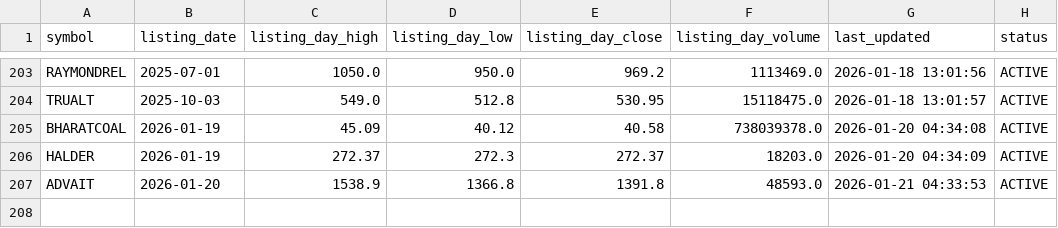
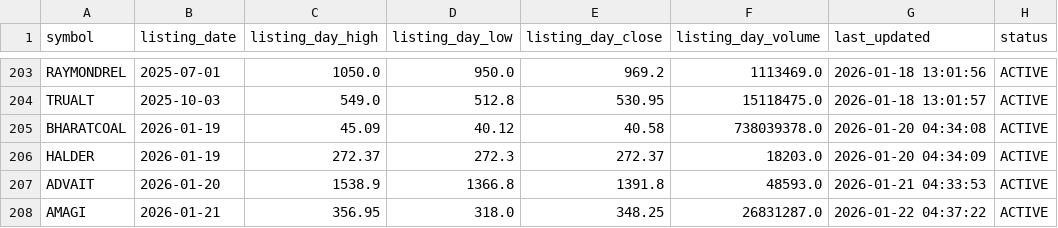
Before and after one commit to Deep-Adhia/IPO-Base-Scanner, a CSV file: ipo_listing_data.csv, drawn as a sheet; only a part is shown, gaps mark what is left out; the diff names each change by its address in the sheet, - before the commit and + after, or states it on an @@ line.

```diff
--- a/ipo_listing_data.csv
+++ b/ipo_listing_data.csv
+row 208: AMAGI | 2026-01-21 | 356.95 | 318.0 | 348.25 | 26831287.0 | 2026-01-22 04:37:22 | ACTIVE
```
